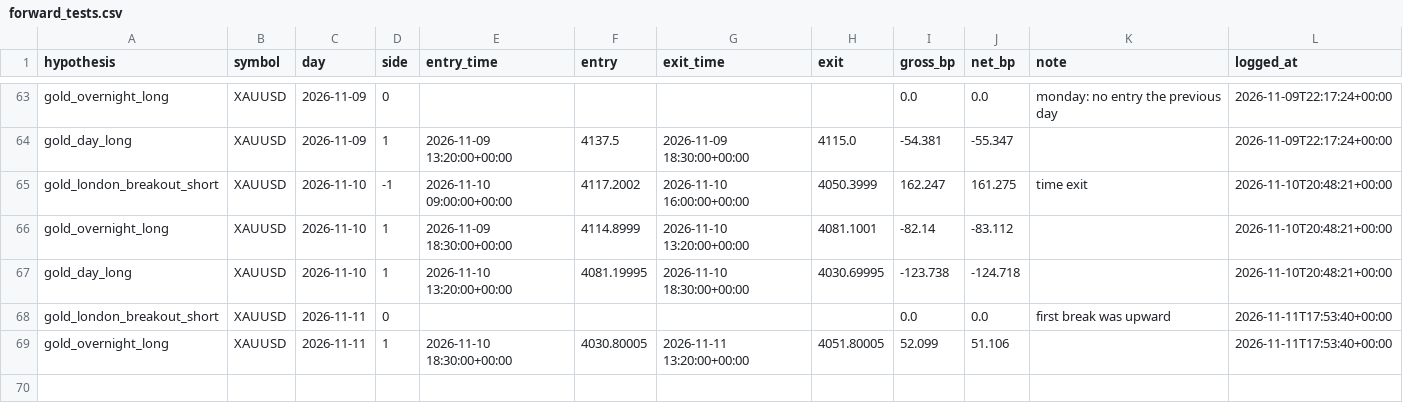
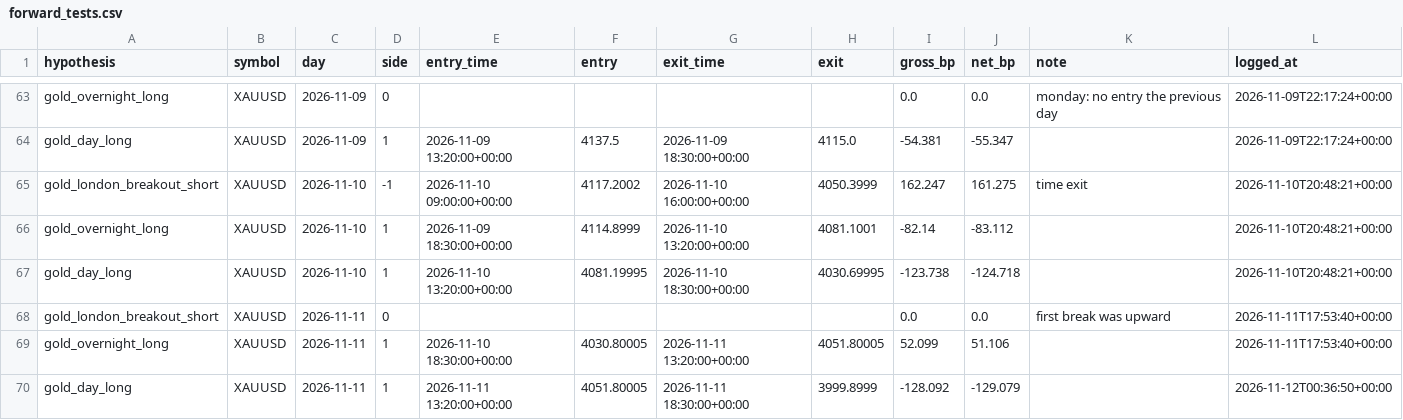
Before and after one commit to sobhansbp/Trade-, a CSV file: journal/forward_tests.csv, drawn as a sheet; only a part is shown, gaps mark what is left out; the diff names each change by its address in the sheet, - before the commit and + after, or states it on an @@ line.

```diff
--- a/journal/forward_tests.csv
+++ b/journal/forward_tests.csv
+row 70: gold_day_long | XAUUSD | 2026-11-11 | 1 | 2026-11-11 13:20:00+00:00 | 4051.80005 | 2026-11-11 18:30:00+00:00 | 3999.8999 | -128.092 | -129.079 |  | 2026-11-12T00:36:50+00:00
```
Also changed, not shown: journal/news_scores.csv, journal/paper_equity.csv, 4 other files.
